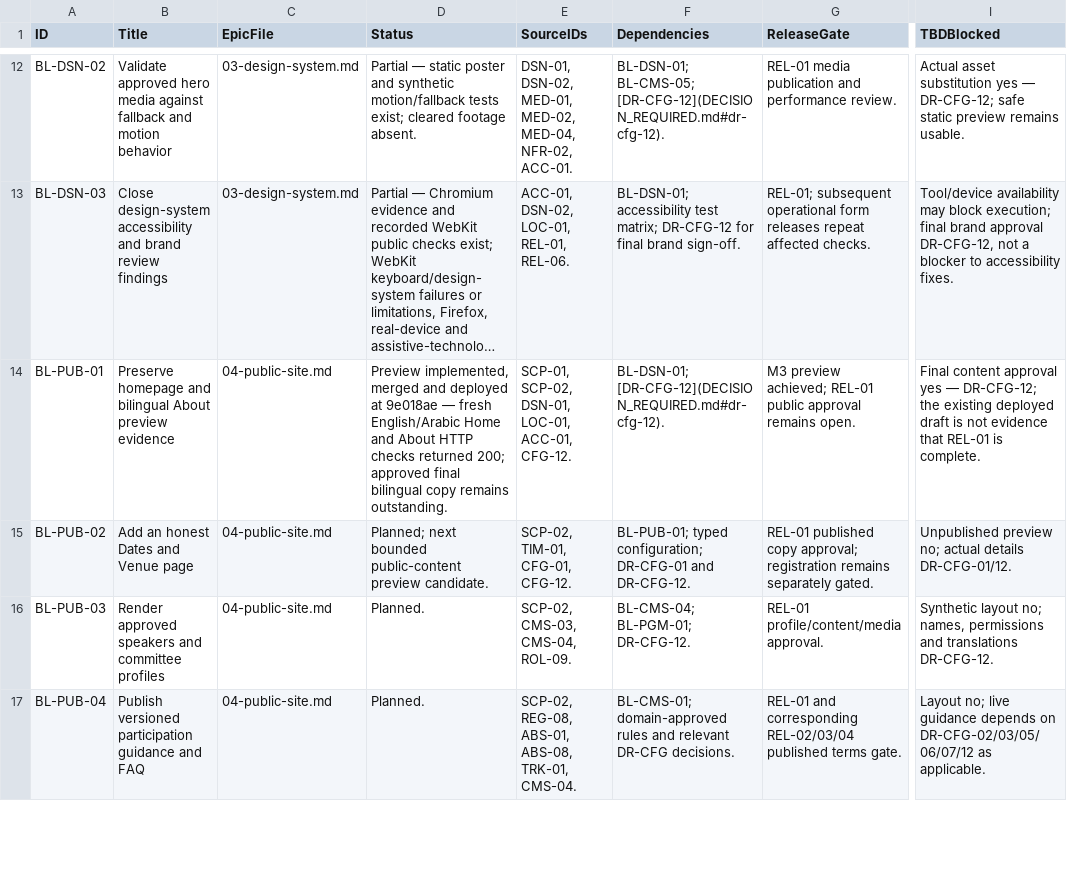
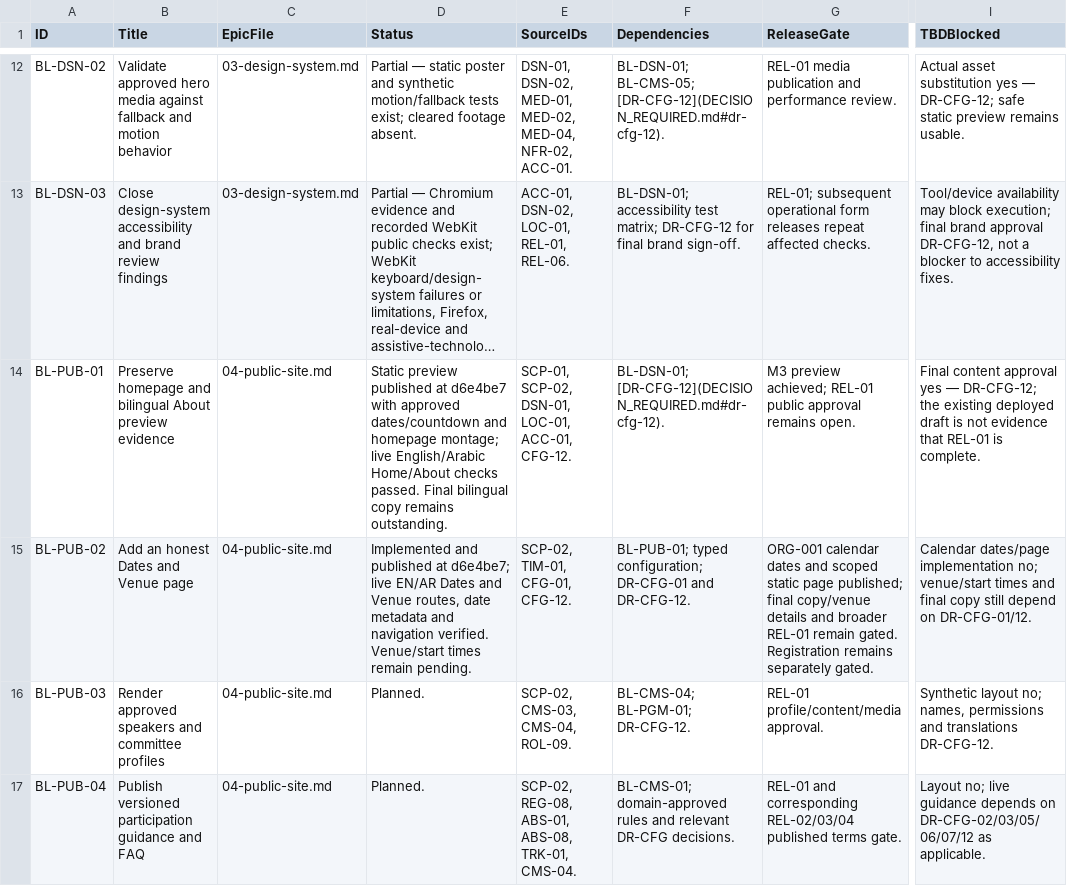
Before and after one commit to xpexellent-dotcom/msrc-2027, a CSV file: docs/backlog/ISSUE_INDEX.csv, drawn as a sheet; only a part is shown, gaps mark what is left out; long unchanged cells end in …; the diff names each change by its address in the sheet, - before the commit and + after, or states it on an @@ line.

Commit message:
Record verified production dates and approved montage release

```diff
--- a/docs/backlog/ISSUE_INDEX.csv
+++ b/docs/backlog/ISSUE_INDEX.csv
-D14 (Status): Preview implemented, merged and deployed at 9e018ae — fresh English/Arabic Home and About HTTP checks returned 200; approved final bilingual copy…
+D14 (Status): Static preview published at d6e4be7 with approved dates/countdown and homepage montage; live English/Arabic Home/About checks passed. Final bilingual copy…
-D15 (Status): Planned; next bounded public-content preview candidate.
+D15 (Status): Implemented and published at d6e4be7; live EN/AR Dates and Venue routes, date metadata and navigation verified. Venue/start times remain pending.
-G15 (ReleaseGate): REL-01 published copy approval; registration remains separately…
+G15 (ReleaseGate): ORG-001 calendar dates and scoped static page published; final copy/venue details and broader REL-01 remain gated. Registration remains separately…
-I15 (TBDBlocked): Unpublished preview no; actual details DR-CFG-01/12.
+I15 (TBDBlocked): Calendar dates/page implementation no; venue/start times and final copy still depend on DR-CFG-01/12.
```
Also changed, not shown: 7 other files.
